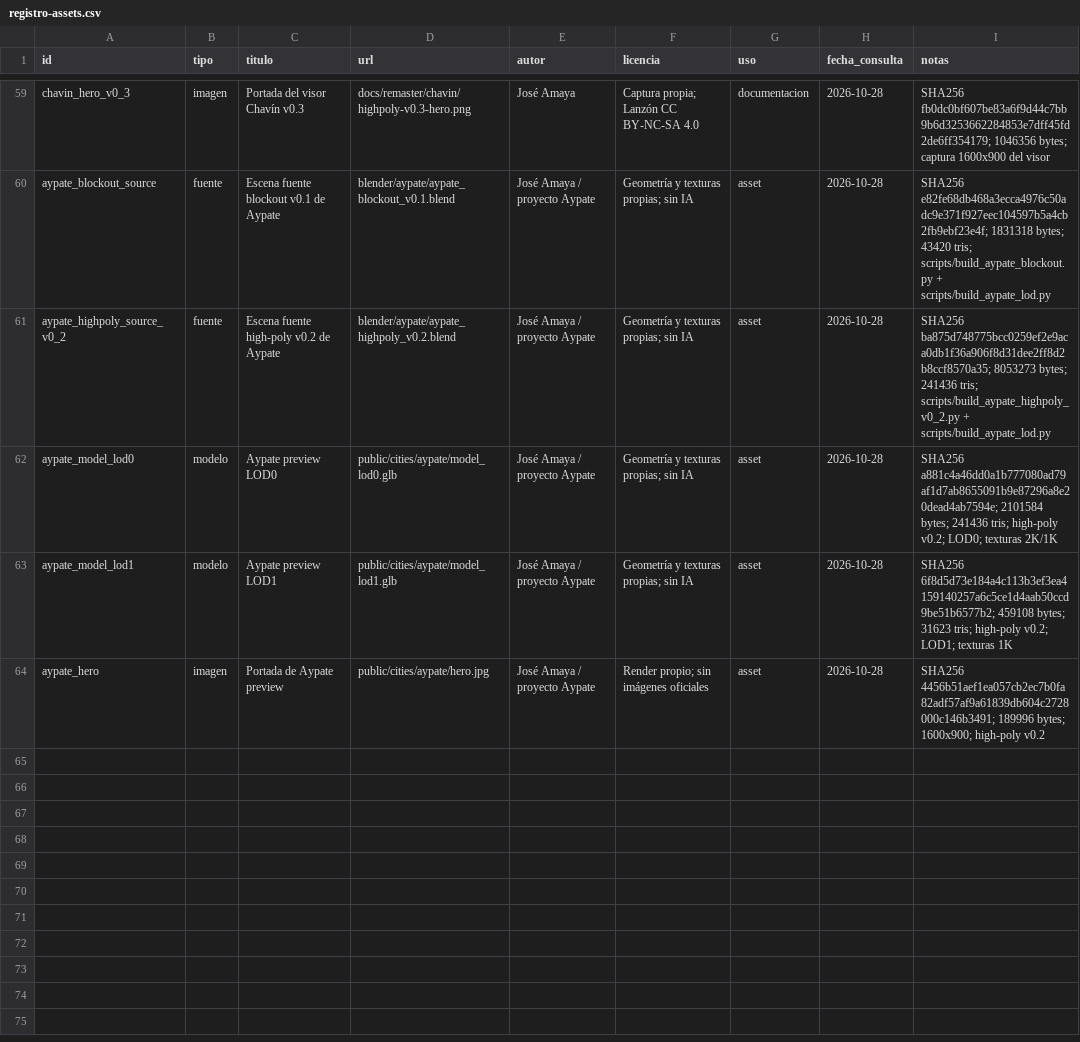
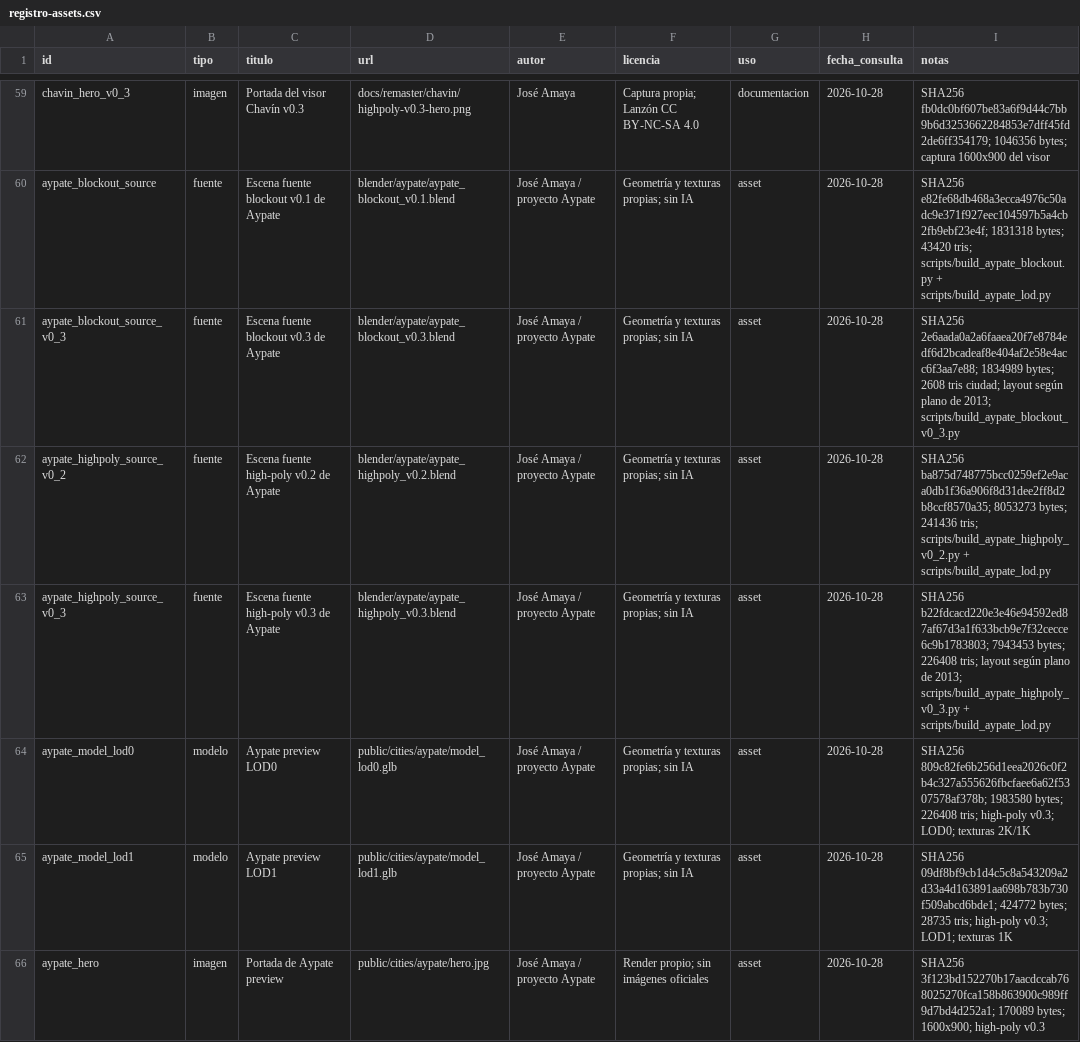
Before and after one commit to joseamaya/ciudades-sagradas, a CSV file: docs/fuentes/registro-assets.csv, drawn as a sheet; only a part is shown, gaps mark what is left out.

Commit message:
feat(aypate): rebuild v0.3 layout from 2013 survey (#22)

```diff
--- a/docs/fuentes/registro-assets.csv
+++ b/docs/fuentes/registro-assets.csv
@@ -60,5 +60,7 @@ chavin_hero_v0_3,imagen,Portada del visor Chavín v0.3,docs/remaster/chavin/high
 aypate_blockout_source,fuente,Escena fuente blockout v0.1 de Aypate,blender/aypate/aypate_blockout_v0.1.blend,José Amaya / proyecto Aypate,Geometría y texturas propias; sin IA,asset,2026-10-28,SHA256 e82fe68db468a3ecca4976c50adc9e371f927eec104597b5a4cb2fb9ebf23e4f; 1831318 bytes; 43420 tris; scripts/build_aypate_blockout.py + scripts/build_aypate_lod.py
+aypate_blockout_source_v0_3,fuente,Escena fuente blockout v0.3 de Aypate,blender/aypate/aypate_blockout_v0.3.blend,José Amaya / proyecto Aypate,Geometría y texturas propias; sin IA,asset,2026-10-28,SHA256 2e6aada0a2a6faaea20f7e8784edf6d2bcadeaf8e404af2e58e4acc6f3aa7e88; 1834989 bytes; 2608 tris ciudad; layout según plano de 2013; scripts/build_aypate_blockout_v0_3.py
 aypate_highpoly_source_v0_2,fuente,Escena fuente high-poly v0.2 de Aypate,blender/aypate/aypate_highpoly_v0.2.blend,José Amaya / proyecto Aypate,Geometría y texturas propias; sin IA,asset,2026-10-28,SHA256 ba875d748775bcc0259ef2e9aca0db1f36a906f8d31dee2ff8d2b8ccf8570a35; 8053273 bytes; 241436 tris; scripts/build_aypate_highpoly_v0_2.py + scripts/build_aypate_lod.py
-aypate_model_lod0,modelo,Aypate preview LOD0,public/cities/aypate/model_lod0.glb,José Amaya / proyecto Aypate,Geometría y texturas propias; sin IA,asset,2026-10-28,SHA256 a881c4a46dd0a1b777080ad79af1d7ab8655091b9e87296a8e20dead4ab7594e; 2101584 bytes; 241436 tris; high-poly v0.2; LOD0; texturas 2K/1K
-aypate_model_lod1,modelo,Aypate preview LOD1,public/cities/aypate/model_lod1.glb,José Amaya / proyecto Aypate,Geometría y texturas propias; sin IA,asset,2026-10-28,SHA256 6f8d5d73e184a4c113b3ef3ea4159140257a6c5ce1d4aab50ccd9be51b6577b2; 459108 bytes; 31623 tris; high-poly v0.2; LOD1; texturas 1K
-aypate_hero,imagen,Portada de Aypate preview,public/cities/aypate/hero.jpg,José Amaya / proyecto Aypate,Render propio; sin imágenes oficiales,asset,2026-10-28,SHA256 4456b51aef1ea057cb2ec7b0fa82adf57af9a61839db604c2728000c146b3491; 189996 bytes; 1600x900; high-poly v0.2
+aypate_highpoly_source_v0_3,fuente,Escena fuente high-poly v0.3 de Aypate,blender/aypate/aypate_highpoly_v0.3.blend,José Amaya / proyecto Aypate,Geometría y texturas propias; sin IA,asset,2026-10-28,SHA256 b22fdcacd220e3e46e94592ed87af67d3a1f633bcb9e7f32cecce6c9b1783803; 7943453 bytes; 226408 tris; layout según plano de 2013; scripts/build_aypate_highpoly_v0_3.py + scripts/build_aypate_lod.py
+aypate_model_lod0,modelo,Aypate preview LOD0,public/cities/aypate/model_lod0.glb,José Amaya / proyecto Aypate,Geometría y texturas propias; sin IA,asset,2026-10-28,SHA256 809c82fe6b256d1eea2026c0f2b4c327a555626fbcfaee6a62f5307578af378b; 1983580 bytes; 226408 tris; high-poly v0.3; LOD0; texturas 2K/1K
+aypate_model_lod1,modelo,Aypate preview LOD1,public/cities/aypate/model_lod1.glb,José Amaya / proyecto Aypate,Geometría y texturas propias; sin IA,asset,2026-10-28,SHA256 09df8bf9cb1d4c5c8a543209a2d33a4d163891aa698b783b730f509abcd6bde1; 424772 bytes; 28735 tris; high-poly v0.3; LOD1; texturas 1K
+aypate_hero,imagen,Portada de Aypate preview,public/cities/aypate/hero.jpg,José Amaya / proyecto Aypate,Render propio; sin imágenes oficiales,asset,2026-10-28,SHA256 3f123bd152270b17aacdccab768025270fca158b863900c989ff9d7bd4d252a1; 170089 bytes; 1600x900; high-poly v0.3
```
Also changed, not shown: 26 other files.
